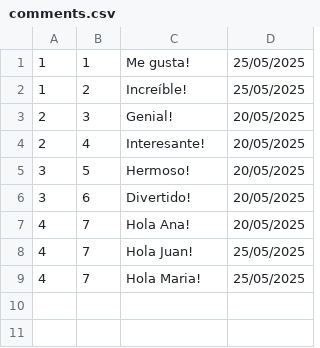
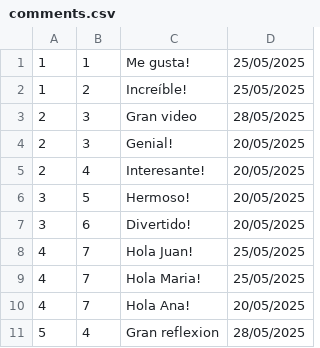
Before and after one commit to VictorLopezGarcia/LaRedSocial, a CSV file: src/main/resources/data/comments.csv, drawn as a sheet.

```diff
--- a/src/main/resources/data/comments.csv
+++ b/src/main/resources/data/comments.csv
@@ -2,2 +2,3 @@
 1;2;Increíble!;25/05/2025
+2;3;Gran video;28/05/2025
 2;3;Genial!;20/05/2025
@@ -6,4 +7,5 @@
 3;6;Divertido!;20/05/2025
-4;7;Hola Ana!;20/05/2025
 4;7;Hola Juan!;25/05/2025
 4;7;Hola Maria!;25/05/2025
+4;7;Hola Ana!;20/05/2025
+5;4;Gran reflexion;28/05/2025
```
Also changed, not shown: src/main/resources/data/posts.csv, 9 other files.
